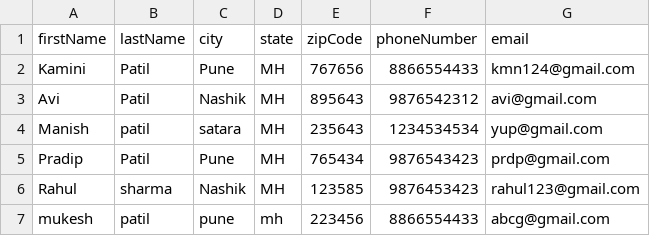
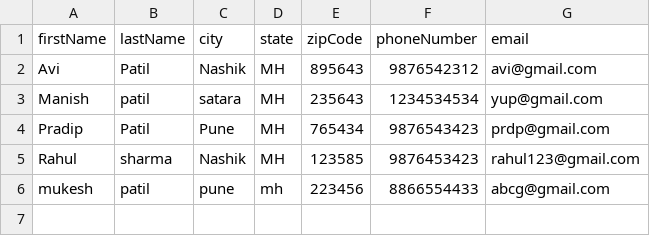
Before and after one commit to pradippatil01/AddressBook, a CSV file: resource/AddressBook.csv, drawn as a sheet; the diff names each change by its address in the sheet, - before the commit and + after, or states it on an @@ line.

```diff
--- a/resource/AddressBook.csv
+++ b/resource/AddressBook.csv
-row 2: Kamini | Patil | Pune | MH | 767656 | 8866554433 | kmn124@gmail.com
```
Also changed, not shown: 2 other files.
